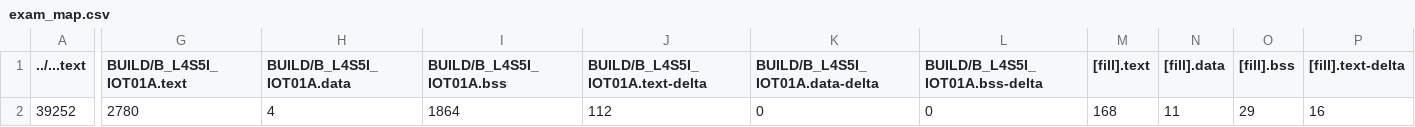
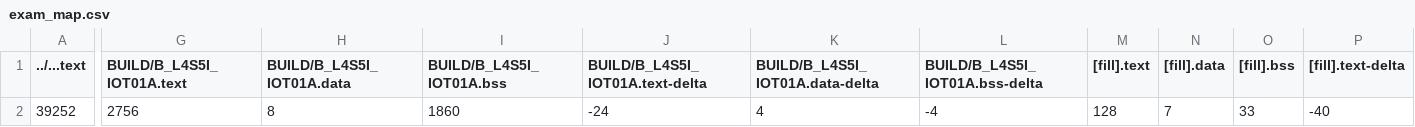
Before and after one commit to shihpinhsuan/exam, a CSV file: exam/BUILD/B_L4S5I_IOT01A/GCC_ARM/exam_map.csv, drawn as a sheet; only a part is shown, gaps mark what is left out; the diff covers the shown part only; the diff names each change by its address in the sheet, - before the commit and + after, or states it on an @@ line.

```diff
--- a/exam/BUILD/B_L4S5I_IOT01A/GCC_ARM/exam_map.csv
+++ b/exam/BUILD/B_L4S5I_IOT01A/GCC_ARM/exam_map.csv
-G2 (BUILD/B_L4S5I_IOT01A.text): 2780
+G2 (BUILD/B_L4S5I_IOT01A.text): 2756
-H2 (BUILD/B_L4S5I_IOT01A.data): 4
+H2 (BUILD/B_L4S5I_IOT01A.data): 8
-I2 (BUILD/B_L4S5I_IOT01A.bss): 1864
+I2 (BUILD/B_L4S5I_IOT01A.bss): 1860
-J2 (BUILD/B_L4S5I_IOT01A.text-delta): 112
+J2 (BUILD/B_L4S5I_IOT01A.text-delta): -24
-K2 (BUILD/B_L4S5I_IOT01A.data-delta): 0
+K2 (BUILD/B_L4S5I_IOT01A.data-delta): 4
-L2 (BUILD/B_L4S5I_IOT01A.bss-delta): 0
+L2 (BUILD/B_L4S5I_IOT01A.bss-delta): -4
-M2 ([fill].text): 168
+M2 ([fill].text): 128
-N2 ([fill].data): 11
+N2 ([fill].data): 7
-O2 ([fill].bss): 29
+O2 ([fill].bss): 33
-P2 ([fill].text-delta): 16
+P2 ([fill].text-delta): -40
```
Also changed, not shown: 3 edited cells elsewhere in this file, 9 other files.
